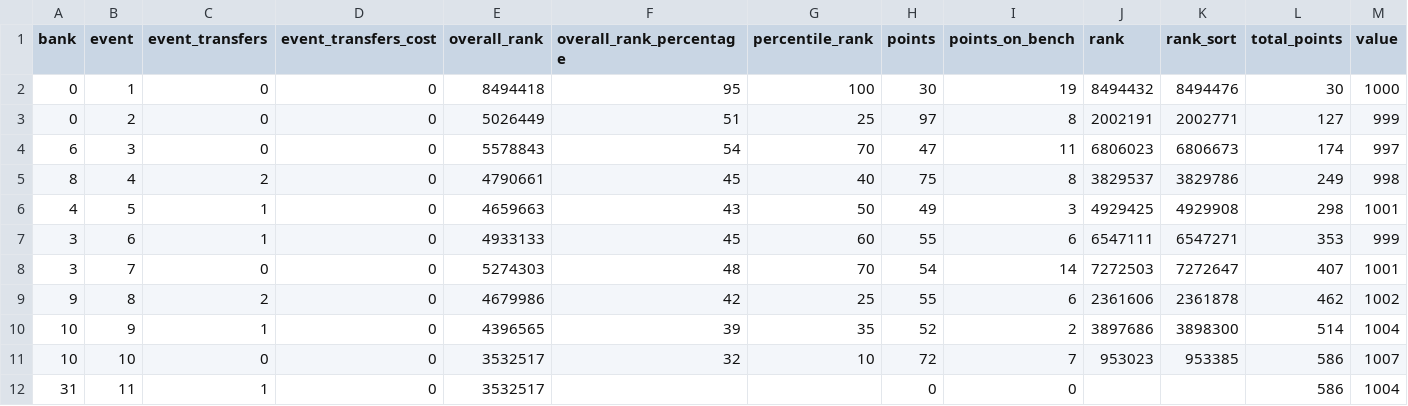
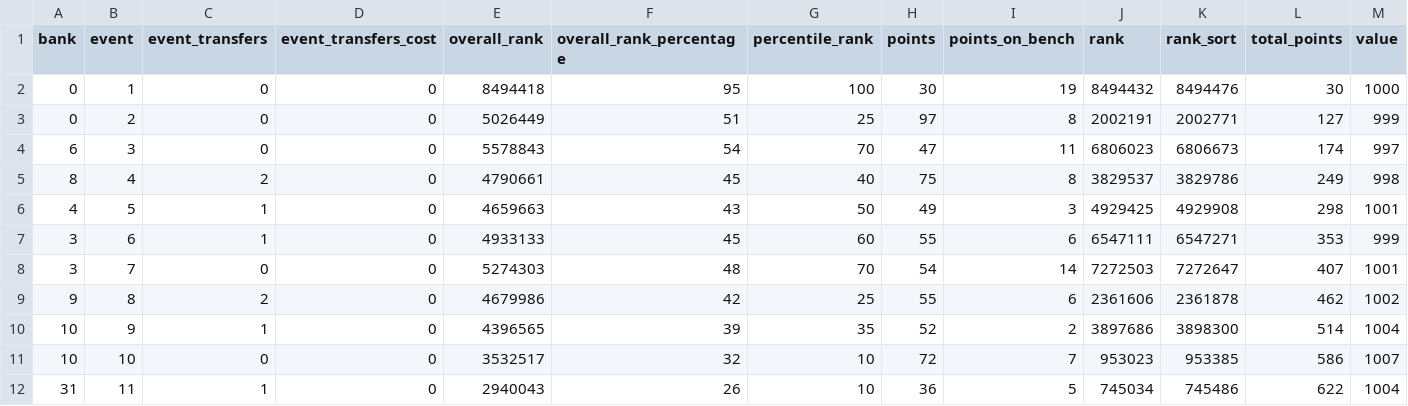
Before and after one commit to tametheboardgame/fpl-data-model, a CSV file: data/chatgpt/my_gameweek_history.csv, drawn as a sheet.

```diff
--- a/data/chatgpt/my_gameweek_history.csv
+++ b/data/chatgpt/my_gameweek_history.csv
@@ -11,2 +11,2 @@ bank,event,event_transfers,event_transfers_cost,overall_rank,overall_rank_percen
 10,10,0,0,3532517,32,10,72,7,953023,953385,586,1007
-31,11,1,0,3532517,,,0,0,,,586,1004
+31,11,1,0,2940043,26,10,36,5,745034,745486,622,1004
```
Also changed, not shown: data/chatgpt/player_gameweeks.csv, data/chatgpt/players.csv, 13 other files.
